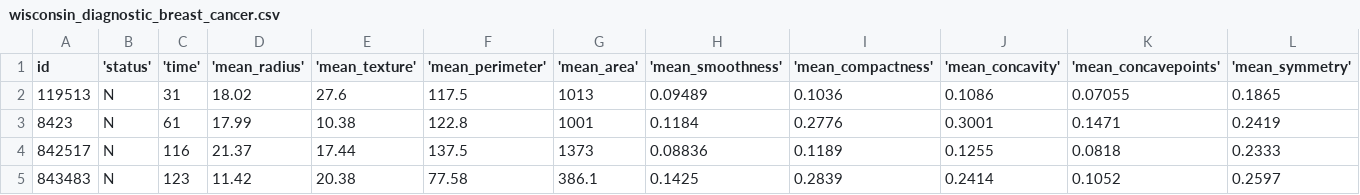
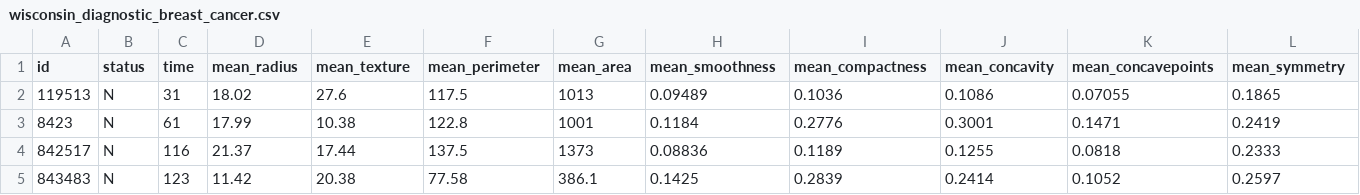
Before and after one commit to Kaiziferr/datasets, a CSV file: wisconsin_diagnostic_breast_cancer.csv, drawn as a sheet; only a part is shown; the diff covers the shown part only; the diff names each change by its address in the sheet, - before the commit and + after, or states it on an @@ line.

Commit message:
Update wisconsin_diagnostic_breast_cancer.csv

```diff
--- a/wisconsin_diagnostic_breast_cancer.csv
+++ b/wisconsin_diagnostic_breast_cancer.csv
-B1: 'status'
+B1: status
-C1: 'time'
+C1: time
-D1: 'mean_radius'
+D1: mean_radius
-E1: 'mean_texture'
+E1: mean_texture
-F1: 'mean_perimeter'
+F1: mean_perimeter
-G1: 'mean_area'
+G1: mean_area
-H1: 'mean_smoothness'
+H1: mean_smoothness
-I1: 'mean_compactness'
+I1: mean_compactness
-J1: 'mean_concavity'
+J1: mean_concavity
-K1: 'mean_concavepoints'
+K1: mean_concavepoints
-L1: 'mean_symmetry'
+L1: mean_symmetry
```
Also changed, not shown: 23 edited cells elsewhere in this file.
